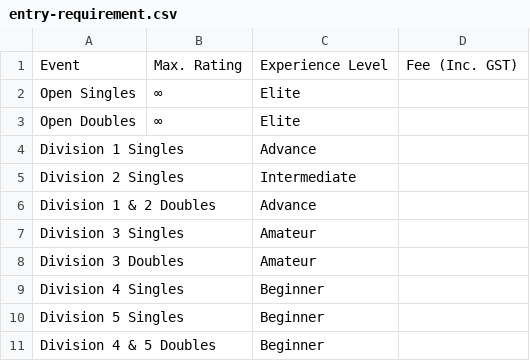
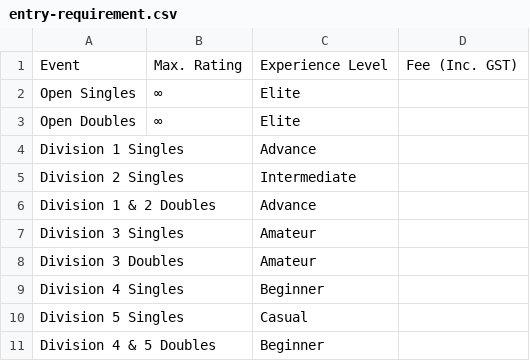
Before and after one commit to khoan/nittaku-tournament, a CSV file: _data/202105/entry-requirement.csv, drawn as a sheet.

Commit message:
name division 5 experience level as Casual

```diff
--- a/_data/202105/entry-requirement.csv
+++ b/_data/202105/entry-requirement.csv
@@ -9,3 +9,3 @@ Division 3 Doubles              ,             , Amateur          ,
 Division 4 Singles              ,             , Beginner         ,
-Division 5 Singles              ,             , Beginner         ,
+Division 5 Singles              ,             , Casual           ,
 Division 4 & 5 Doubles          ,             , Beginner         ,
```
